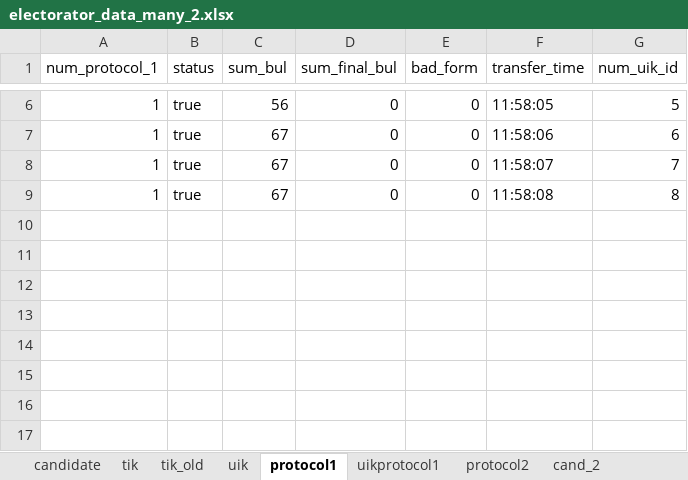
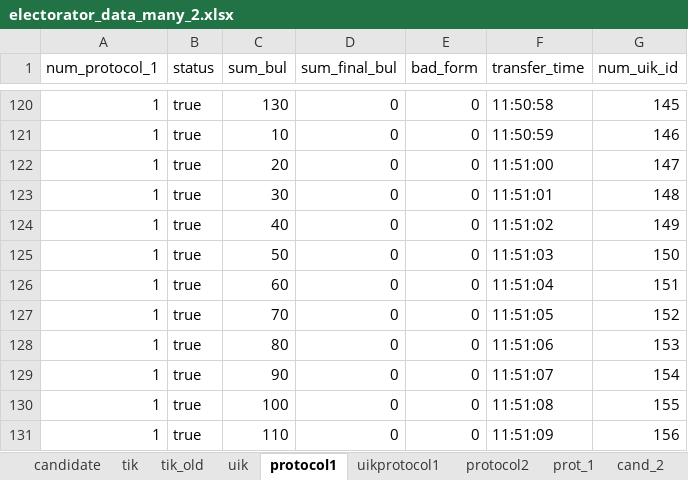
Before and after one commit to tomina-s/electorator, an Excel workbook: data_for_db/electorator_data_many_2.xlsx, sheet protocol1, drawn as a sheet; only a part is shown, gaps mark what is left out; values as stored, in another font and other column widths than the file's, no borders; addresses are those after the commit; the diff covers the shown part only; the diff names each change by its address in the sheet, - before the commit and + after, or states it on an @@ line.

```diff
--- a/data_for_db/electorator_data_many_2.xlsx (sheet protocol1)
+++ b/data_for_db/electorator_data_many_2.xlsx (sheet protocol1)
+sheet tab: prot_1
-C120 (sum_bul): 56
+C120 (sum_bul): 130
-F120 (transfer_time): 11:58:05
+F120 (transfer_time): 11:50:58
-G120 (num_uik_id): 5
+G120 (num_uik_id): 145
+row 121: 1 | true | 10 | 0 | 0 | 11:50:59 | 146
+row 122: 1 | true | 20 | 0 | 0 | 11:51:00 | 147
+row 123: 1 | true | 30 | 0 | 0 | 11:51:01 | 148
+row 124: 1 | true | 40 | 0 | 0 | 11:51:02 | 149
+row 125: 1 | true | 50 | 0 | 0 | 11:51:03 | 150
+row 126: 1 | true | 60 | 0 | 0 | 11:51:04 | 151
+row 127: 1 | true | 70 | 0 | 0 | 11:51:05 | 152
-C128 (sum_bul): 67
+C128 (sum_bul): 80
-F128 (transfer_time): 11:58:06
+F128 (transfer_time): 11:51:06
-G128 (num_uik_id): 6
+G128 (num_uik_id): 153
-C129 (sum_bul): 67
+C129 (sum_bul): 90
-F129 (transfer_time): 11:58:07
+F129 (transfer_time): 11:51:07
-G129 (num_uik_id): 7
+G129 (num_uik_id): 154
-C130 (sum_bul): 67
+C130 (sum_bul): 100
-F130 (transfer_time): 11:58:08
+F130 (transfer_time): 11:51:08
-G130 (num_uik_id): 8
+G130 (num_uik_id): 155
+row 131: 1 | true | 110 | 0 | 0 | 11:51:09 | 156
```
Also changed, not shown: 115 added rows, 1 removed row and 12 edited cells elsewhere in this sheet, sheet uikprotocol1, 1 other file.
